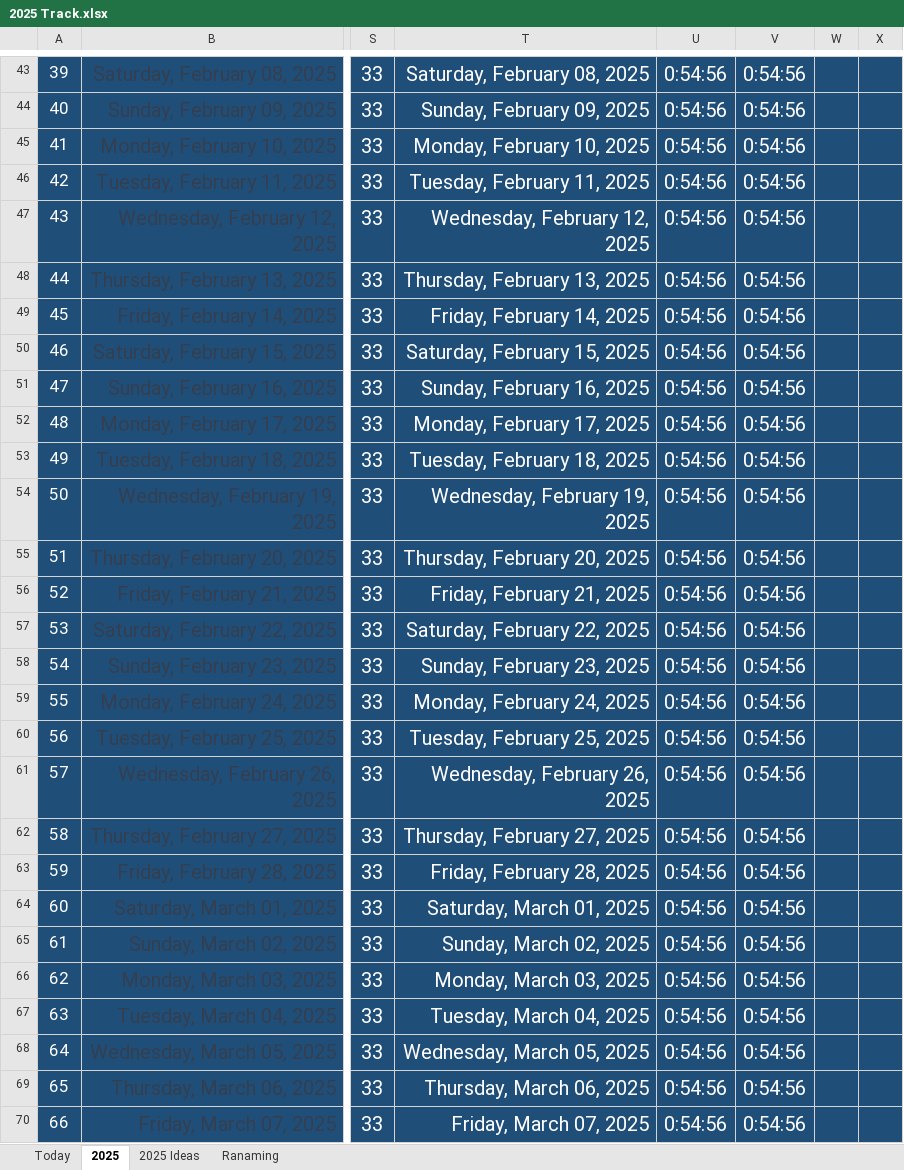
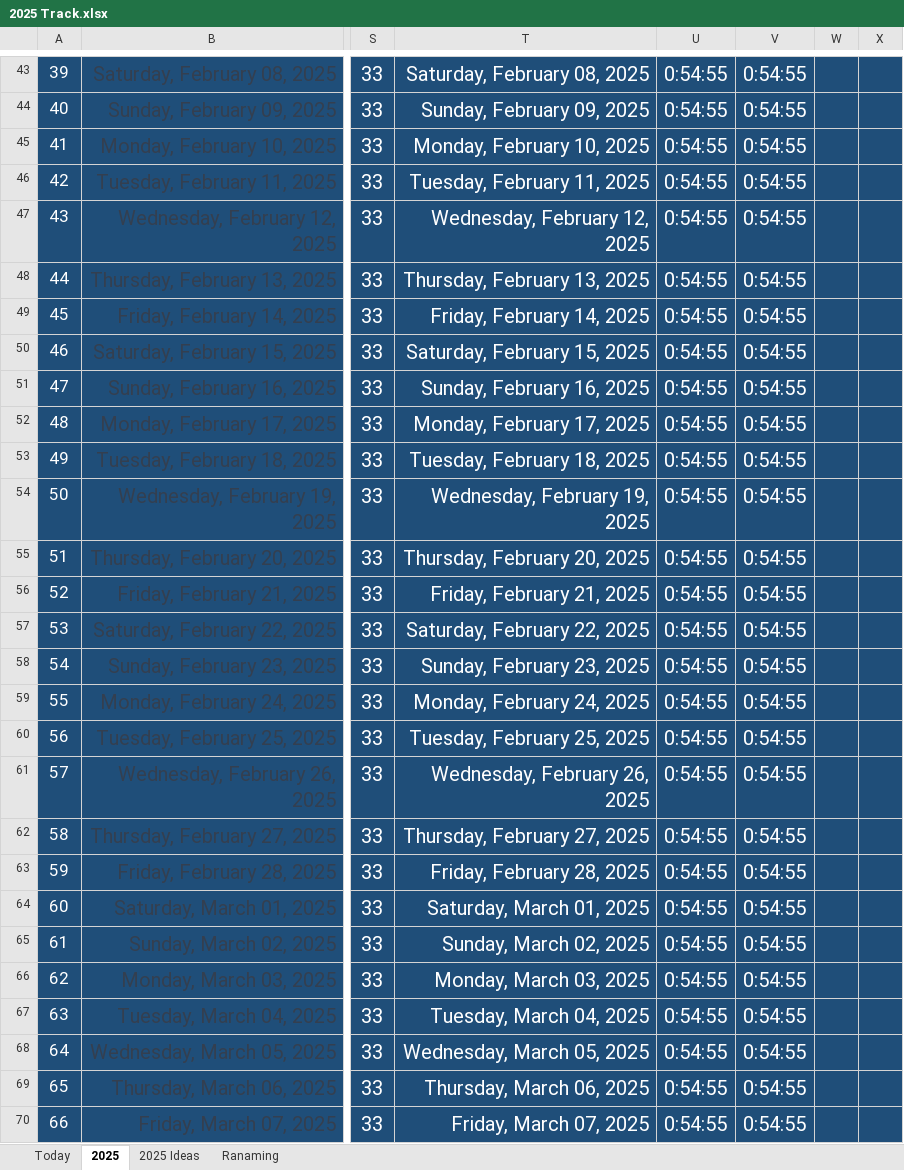
Before and after one commit to Mostafa-El-Masry/MyHubReact, an Excel workbook: 2025 Track.xlsx, sheet 2025, drawn as a sheet; only a part is shown, gaps mark what is left out; values as stored, in another font and other column widths than the file's, no borders; the diff covers the shown part only; the diff names each change by its address in the sheet, - before the commit and + after, or states it on an @@ line.

```diff
--- a/2025 Track.xlsx (sheet 2025)
+++ b/2025 Track.xlsx (sheet 2025)
-U43:U70: 0:54:56
+U43:U70: 0:54:55
-V43:V70: 0:54:56
+V43:V70: 0:54:55
```
Also changed, not shown: 655 edited cells elsewhere in this sheet, 5 other files.
